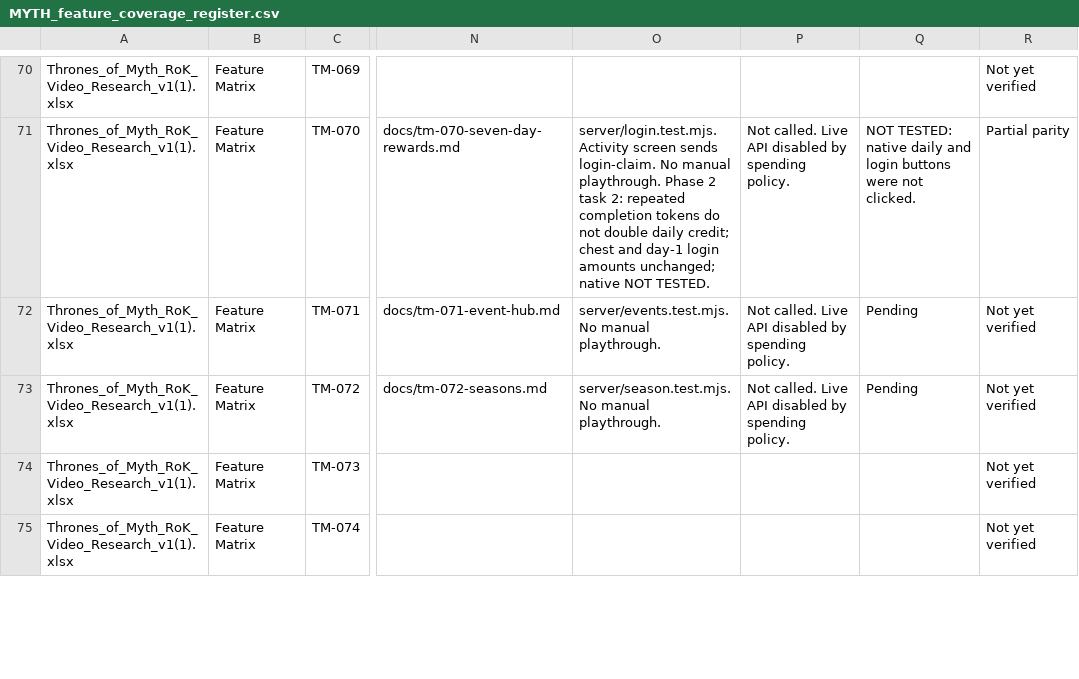
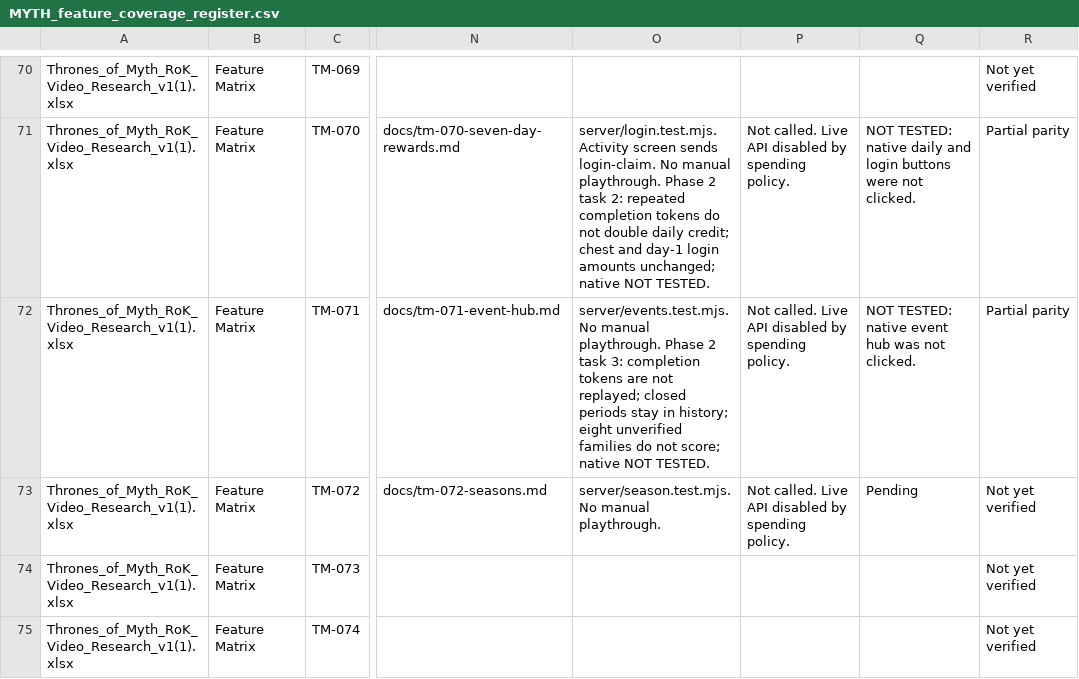
Before and after one commit to robertDarie/myth, a CSV file: research/MYTH_feature_coverage_register.csv, drawn as a sheet; only a part is shown, gaps mark what is left out; the diff names each change by its address in the sheet, - before the commit and + after, or states it on an @@ line.

Commit message:
Keep one event credit per completion and retain a closed period as history.
Unverified event families stay visible and do not score, and the existing Oath and Vigil rewards are unchanged.

(cherry picked from commit 0d429513f89dd5869d820c4a87261524f2fcafc3)

```diff
--- a/research/MYTH_feature_coverage_register.csv
+++ b/research/MYTH_feature_coverage_register.csv
-O72: …manual playthrough.
+O72: …manual playthrough. Phase 2 task 3: completion tokens are not replayed; closed periods stay in history; eight unverified families do not score; native NOT TESTED.
-Q72: Pending
+Q72: NOT TESTED: native event hub was not clicked.
-R72: Not yet verified
+R72: Partial parity
```
Also changed, not shown: 15 other files.
